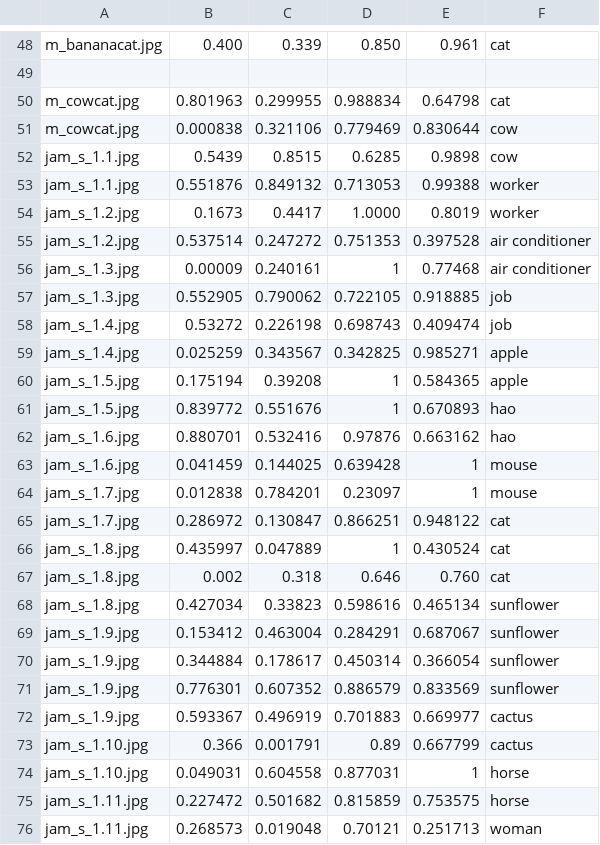
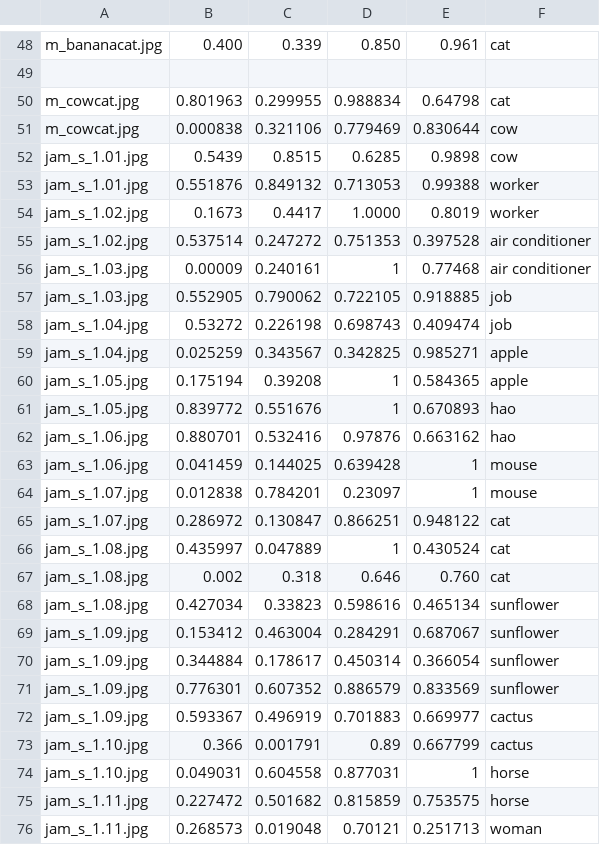
Before and after one commit to ayuusweetfish/CiGA-GJ-2026, a CSV file: chain/_box.csv, drawn as a sheet; only a part is shown, gaps mark what is left out; the diff covers the shown part only.

Commit message:
Rename files in the chain

```diff
--- a/chain/_box.csv
+++ b/chain/_box.csv
@@ -51,23 +51,23 @@ m_cowcat.jpg,0.801963,0.299955,0.988834,0.64798,cat
 m_cowcat.jpg,0.000838,0.321106,0.779469,0.830644,cow
-jam_s_1.1.jpg,0.5439,0.8515,0.6285,0.9898,cow
-jam_s_1.1.jpg,0.551876,0.849132,0.713053,0.99388,worker
-jam_s_1.2.jpg,0.1673,0.4417,1.0000,0.8019,worker
-jam_s_1.2.jpg,0.537514,0.247272,0.751353,0.397528,air conditioner
-jam_s_1.3.jpg,0.00009,0.240161,1,0.77468,air conditioner
-jam_s_1.3.jpg,0.552905,0.790062,0.722105,0.918885,job
-jam_s_1.4.jpg,0.53272,0.226198,0.698743,0.409474,job
-jam_s_1.4.jpg,0.025259,0.343567,0.342825,0.985271,apple
-jam_s_1.5.jpg,0.175194,0.39208,1,0.584365,apple
-jam_s_1.5.jpg,0.839772,0.551676,1,0.670893,hao
-jam_s_1.6.jpg,0.880701,0.532416,0.97876,0.663162,hao
-jam_s_1.6.jpg,0.041459,0.144025,0.639428,1,mouse
-jam_s_1.7.jpg,0.012838,0.784201,0.23097,1,mouse
-jam_s_1.7.jpg,0.286972,0.130847,0.866251,0.948122,cat
-jam_s_1.8.jpg,0.435997,0.047889,1,0.430524,cat
-jam_s_1.8.jpg,0.002,0.318,0.646,0.760,cat
-jam_s_1.8.jpg,0.427034,0.33823,0.598616,0.465134,sunflower
-jam_s_1.9.jpg,0.153412,0.463004,0.284291,0.687067,sunflower
-jam_s_1.9.jpg,0.344884,0.178617,0.450314,0.366054,sunflower
-jam_s_1.9.jpg,0.776301,0.607352,0.886579,0.833569,sunflower
-jam_s_1.9.jpg,0.593367,0.496919,0.701883,0.669977,cactus
+jam_s_1.01.jpg,0.5439,0.8515,0.6285,0.9898,cow
+jam_s_1.01.jpg,0.551876,0.849132,0.713053,0.99388,worker
+jam_s_1.02.jpg,0.1673,0.4417,1.0000,0.8019,worker
+jam_s_1.02.jpg,0.537514,0.247272,0.751353,0.397528,air conditioner
+jam_s_1.03.jpg,0.00009,0.240161,1,0.77468,air conditioner
+jam_s_1.03.jpg,0.552905,0.790062,0.722105,0.918885,job
+jam_s_1.04.jpg,0.53272,0.226198,0.698743,0.409474,job
+jam_s_1.04.jpg,0.025259,0.343567,0.342825,0.985271,apple
+jam_s_1.05.jpg,0.175194,0.39208,1,0.584365,apple
+jam_s_1.05.jpg,0.839772,0.551676,1,0.670893,hao
+jam_s_1.06.jpg,0.880701,0.532416,0.97876,0.663162,hao
+jam_s_1.06.jpg,0.041459,0.144025,0.639428,1,mouse
+jam_s_1.07.jpg,0.012838,0.784201,0.23097,1,mouse
+jam_s_1.07.jpg,0.286972,0.130847,0.866251,0.948122,cat
+jam_s_1.08.jpg,0.435997,0.047889,1,0.430524,cat
+jam_s_1.08.jpg,0.002,0.318,0.646,0.760,cat
+jam_s_1.08.jpg,0.427034,0.33823,0.598616,0.465134,sunflower
+jam_s_1.09.jpg,0.153412,0.463004,0.284291,0.687067,sunflower
+jam_s_1.09.jpg,0.344884,0.178617,0.450314,0.366054,sunflower
+jam_s_1.09.jpg,0.776301,0.607352,0.886579,0.833569,sunflower
+jam_s_1.09.jpg,0.593367,0.496919,0.701883,0.669977,cactus
 jam_s_1.10.jpg,0.366,0.001791,0.89,0.667799,cactus
```
Also changed, not shown: 15 edited cells elsewhere in this file, chain/_links.csv, 16 other files.
